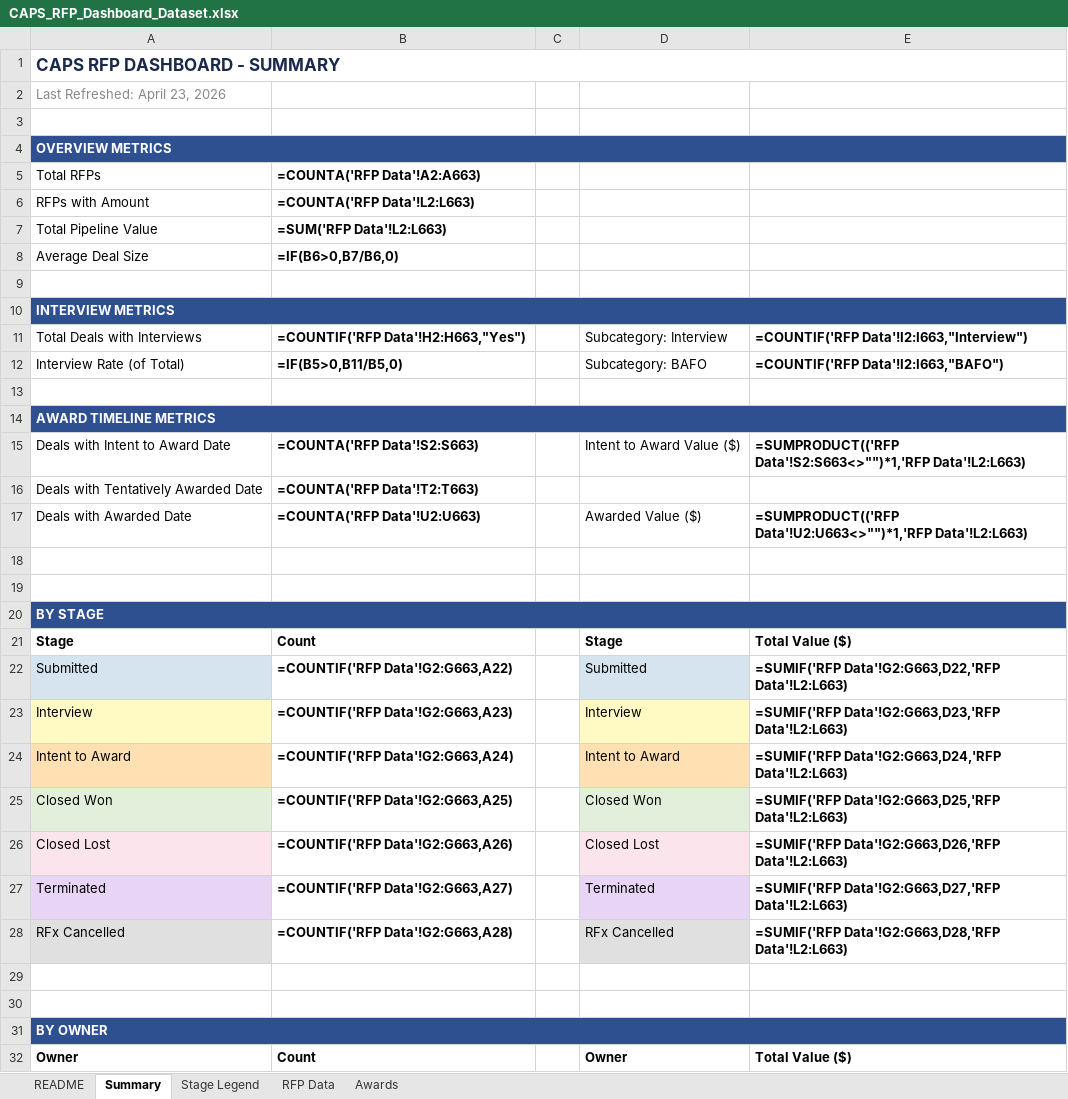
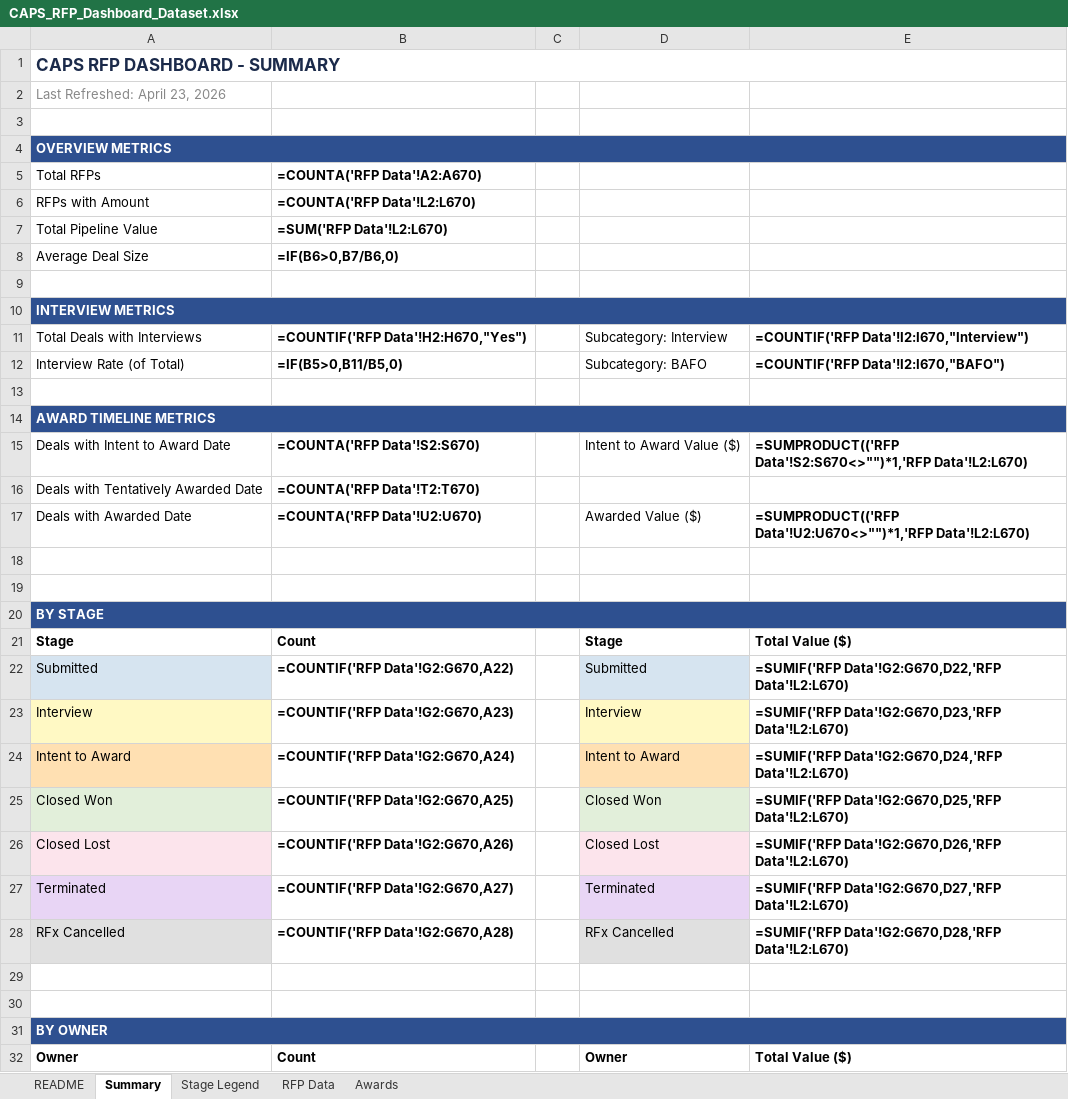
Before and after one commit to hrithikCAPS/CAPS, an Excel workbook: data/CAPS_RFP_Dashboard_Dataset.xlsx, sheet Summary, drawn as a sheet; only a part is shown; values as stored, in another font and other column widths than the file's, no borders; formulas without a stored value are shown as written; the diff covers the shown part only; the diff names each change by its address in the sheet, - before the commit and + after, or states it on an @@ line.

```diff
--- a/data/CAPS_RFP_Dashboard_Dataset.xlsx (sheet Summary)
+++ b/data/CAPS_RFP_Dashboard_Dataset.xlsx (sheet Summary)
-B5: =COUNTA('RFP Data'!A2:A663)
+B5: =COUNTA('RFP Data'!A2:A670)
-B6: =COUNTA('RFP Data'!L2:L663)
+B6: =COUNTA('RFP Data'!L2:L670)
-B7: =SUM('RFP Data'!L2:L663)
+B7: =SUM('RFP Data'!L2:L670)
-B11: =COUNTIF('RFP Data'!H2:H663,"Yes")
+B11: =COUNTIF('RFP Data'!H2:H670,"Yes")
-E11: =COUNTIF('RFP Data'!I2:I663,"Interview")
+E11: =COUNTIF('RFP Data'!I2:I670,"Interview")
-E12: =COUNTIF('RFP Data'!I2:I663,"BAFO")
+E12: =COUNTIF('RFP Data'!I2:I670,"BAFO")
-B15: =COUNTA('RFP Data'!S2:S663)
+B15: =COUNTA('RFP Data'!S2:S670)
-E15: =SUMPRODUCT(('RFP Data'!S2:S663<>"")*1,'RFP Data'!L2:L663)
+E15: =SUMPRODUCT(('RFP Data'!S2:S670<>"")*1,'RFP Data'!L2:L670)
-B16: =COUNTA('RFP Data'!T2:T663)
+B16: =COUNTA('RFP Data'!T2:T670)
-B17: =COUNTA('RFP Data'!U2:U663)
+B17: =COUNTA('RFP Data'!U2:U670)
-E17: =SUMPRODUCT(('RFP Data'!U2:U663<>"")*1,'RFP Data'!L2:L663)
+E17: =SUMPRODUCT(('RFP Data'!U2:U670<>"")*1,'RFP Data'!L2:L670)
-B22: =COUNTIF('RFP Data'!G2:G663,A22)
+B22: =COUNTIF('RFP Data'!G2:G670,A22)
-E22: =SUMIF('RFP Data'!G2:G663,D22,'RFP Data'!L2:L663)
+E22: =SUMIF('RFP Data'!G2:G670,D22,'RFP Data'!L2:L670)
-B23: =COUNTIF('RFP Data'!G2:G663,A23)
+B23: =COUNTIF('RFP Data'!G2:G670,A23)
-E23: =SUMIF('RFP Data'!G2:G663,D23,'RFP Data'!L2:L663)
+E23: =SUMIF('RFP Data'!G2:G670,D23,'RFP Data'!L2:L670)
-B24: =COUNTIF('RFP Data'!G2:G663,A24)
+B24: =COUNTIF('RFP Data'!G2:G670,A24)
-E24: =SUMIF('RFP Data'!G2:G663,D24,'RFP Data'!L2:L663)
+E24: =SUMIF('RFP Data'!G2:G670,D24,'RFP Data'!L2:L670)
-B25: =COUNTIF('RFP Data'!G2:G663,A25)
+B25: =COUNTIF('RFP Data'!G2:G670,A25)
-E25: =SUMIF('RFP Data'!G2:G663,D25,'RFP Data'!L2:L663)
+E25: =SUMIF('RFP Data'!G2:G670,D25,'RFP Data'!L2:L670)
-B26: =COUNTIF('RFP Data'!G2:G663,A26)
+B26: =COUNTIF('RFP Data'!G2:G670,A26)
-E26: =SUMIF('RFP Data'!G2:G663,D26,'RFP Data'!L2:L663)
+E26: =SUMIF('RFP Data'!G2:G670,D26,'RFP Data'!L2:L670)
-B27: =COUNTIF('RFP Data'!G2:G663,A27)
+B27: =COUNTIF('RFP Data'!G2:G670,A27)
-E27: =SUMIF('RFP Data'!G2:G663,D27,'RFP Data'!L2:L663)
+E27: =SUMIF('RFP Data'!G2:G670,D27,'RFP Data'!L2:L670)
-B28: =COUNTIF('RFP Data'!G2:G663,A28)
+B28: =COUNTIF('RFP Data'!G2:G670,A28)
-E28: =SUMIF('RFP Data'!G2:G663,D28,'RFP Data'!L2:L663)
+E28: =SUMIF('RFP Data'!G2:G670,D28,'RFP Data'!L2:L670)
```
Also changed, not shown: 44 edited cells elsewhere in this sheet, sheet RFP Data, sheet Awards, sheet README.
